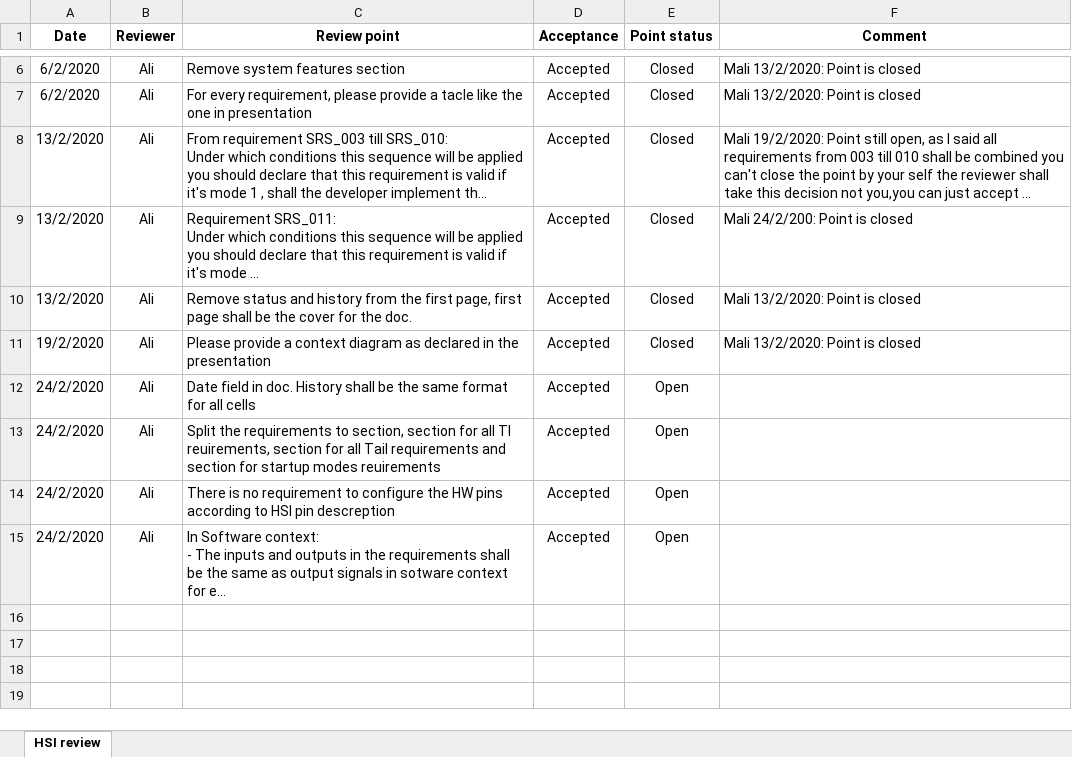
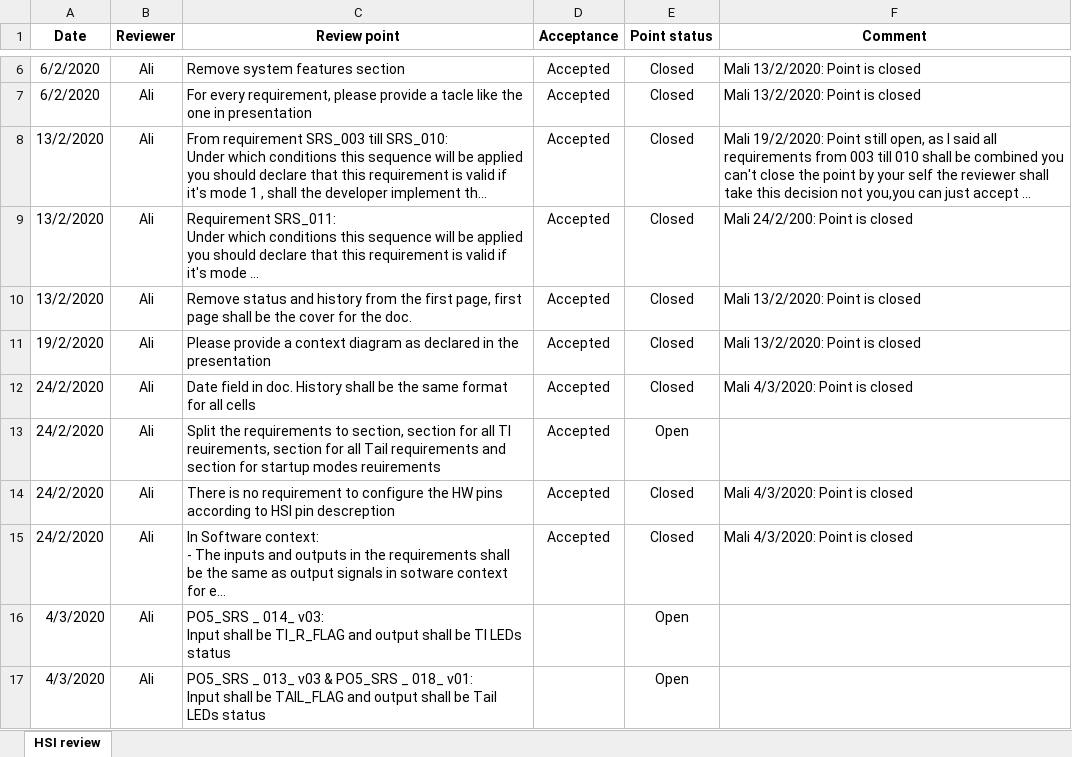
Before and after one commit to YoussefKamal40/PO5_LSAN, an Excel workbook: Software Specifications/SRS/Review.xlsx, sheet HSI review, drawn as a sheet; only a part is shown, gaps mark what is left out; long unchanged cells end in …; values as stored, in another font and other column widths than the file's, no borders; conditional formats not drawn; ↵ is a line break in a cell; the diff names each change by its address in the sheet, - before the commit and + after, or states it on an @@ line.

```diff
--- a/Software Specifications/SRS/Review.xlsx (sheet HSI review)
+++ b/Software Specifications/SRS/Review.xlsx (sheet HSI review)
-E12 (Point status): Open
+E12 (Point status): Closed
-F12 (Comment): (empty)
+F12 (Comment): Mali 4/3/2020: Point is closed
-E14:E15 (Point status): Open
+E14:E15 (Point status): Closed
-F14:F15 (Comment): (empty)
+F14:F15 (Comment): Mali 4/3/2020: Point is closed
+row 16: 4/3/2020 | Ali | PO5_SRS _ 014_ v03: ↵ Input shall be TI_R_FLAG and output shall be TI LEDs status |  | Open
+row 17: 4/3/2020 | Ali | PO5_SRS _ 013_ v03 & PO5_SRS _ 018_ v01: ↵ Input shall be TAIL_FLAG and output shall be Tail LEDs status |  | Open
```
Also changed, not shown: 1 other file.
